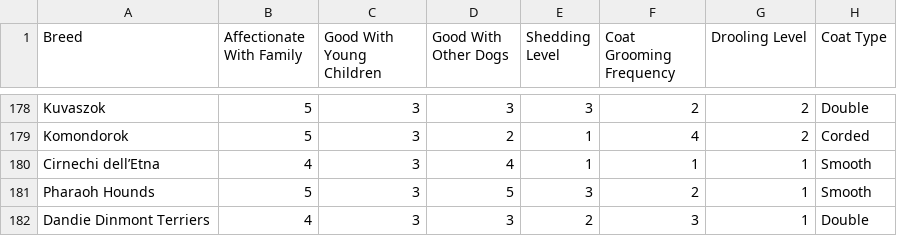
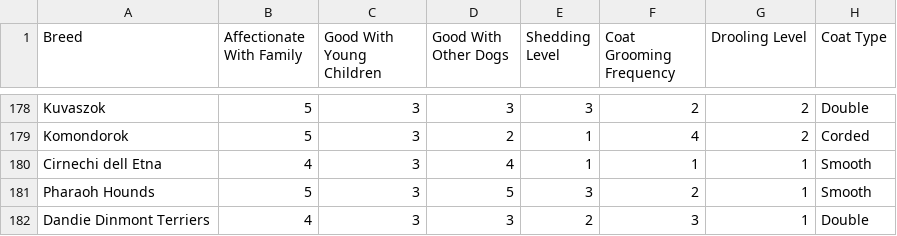
Before and after one commit to ken-wei/information-visualisation-a2, a CSV file: IV_A2/breed_traits.csv, drawn as a sheet; only a part is shown, gaps mark what is left out; the diff names each change by its address in the sheet, - before the commit and + after, or states it on an @@ line.

Commit message:
updated the ui for breed comparison page

```diff
--- a/IV_A2/breed_traits.csv
+++ b/IV_A2/breed_traits.csv
-A180 (Breed): Cirnechi dell’Etna
+A180 (Breed): Cirnechi dell Etna
```
Also changed, not shown: 1 other file.
